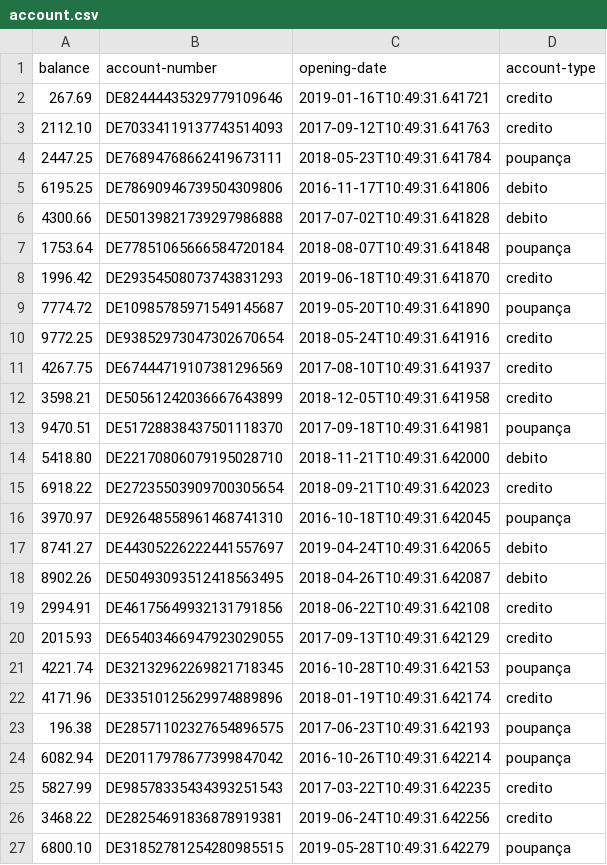
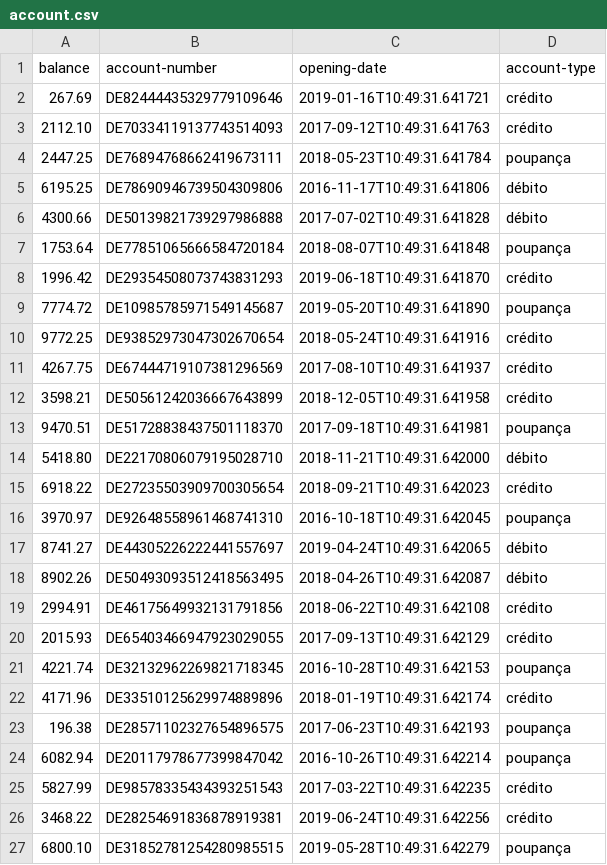
Before and after one commit to BrunoMRTZ/tutorial-knowledge-base, a CSV file: knowledge_base/data/account.csv, drawn as a sheet.

```diff
--- a/knowledge_base/data/account.csv
+++ b/knowledge_base/data/account.csv
@@ -1,27 +1,27 @@
 balance,account-number,opening-date,account-type
-267.69,DE82444435329779109646,2019-01-16T10:49:31.641721,credito
-2112.10,DE70334119137743514093,2017-09-12T10:49:31.641763,credito
+267.69,DE82444435329779109646,2019-01-16T10:49:31.641721,crédito
+2112.10,DE70334119137743514093,2017-09-12T10:49:31.641763,crédito
 2447.25,DE76894768662419673111,2018-05-23T10:49:31.641784,poupança
-6195.25,DE78690946739504309806,2016-11-17T10:49:31.641806,debito
-4300.66,DE50139821739297986888,2017-07-02T10:49:31.641828,debito
+6195.25,DE78690946739504309806,2016-11-17T10:49:31.641806,débito
+4300.66,DE50139821739297986888,2017-07-02T10:49:31.641828,débito
 1753.64,DE77851065666584720184,2018-08-07T10:49:31.641848,poupança
-1996.42,DE29354508073743831293,2019-06-18T10:49:31.641870,credito
+1996.42,DE29354508073743831293,2019-06-18T10:49:31.641870,crédito
 7774.72,DE10985785971549145687,2019-05-20T10:49:31.641890,poupança
-9772.25,DE93852973047302670654,2018-05-24T10:49:31.641916,credito
-4267.75,DE67444719107381296569,2017-08-10T10:49:31.641937,credito
-3598.21,DE50561242036667643899,2018-12-05T10:49:31.641958,credito
+9772.25,DE93852973047302670654,2018-05-24T10:49:31.641916,crédito
+4267.75,DE67444719107381296569,2017-08-10T10:49:31.641937,crédito
+3598.21,DE50561242036667643899,2018-12-05T10:49:31.641958,crédito
 9470.51,DE51728838437501118370,2017-09-18T10:49:31.641981,poupança
-5418.80,DE22170806079195028710,2018-11-21T10:49:31.642000,debito
-6918.22,DE27235503909700305654,2018-09-21T10:49:31.642023,credito
+5418.80,DE22170806079195028710,2018-11-21T10:49:31.642000,débito
+6918.22,DE27235503909700305654,2018-09-21T10:49:31.642023,crédito
 3970.97,DE92648558961468741310,2016-10-18T10:49:31.642045,poupança
-8741.27,DE44305226222441557697,2019-04-24T10:49:31.642065,debito
-8902.26,DE50493093512418563495,2018-04-26T10:49:31.642087,debito
-2994.91,DE46175649932131791856,2018-06-22T10:49:31.642108,credito
-2015.93,DE65403466947923029055,2017-09-13T10:49:31.642129,credito
+8741.27,DE44305226222441557697,2019-04-24T10:49:31.642065,débito
+8902.26,DE50493093512418563495,2018-04-26T10:49:31.642087,débito
+2994.91,DE46175649932131791856,2018-06-22T10:49:31.642108,crédito
+2015.93,DE65403466947923029055,2017-09-13T10:49:31.642129,crédito
 4221.74,DE32132962269821718345,2016-10-28T10:49:31.642153,poupança
-4171.96,DE33510125629974889896,2018-01-19T10:49:31.642174,credito
+4171.96,DE33510125629974889896,2018-01-19T10:49:31.642174,crédito
 196.38,DE28571102327654896575,2017-06-23T10:49:31.642193,poupança
 6082.94,DE20117978677399847042,2016-10-26T10:49:31.642214,poupança
-5827.99,DE98578335434393251543,2017-03-22T10:49:31.642235,credito
-3468.22,DE28254691836878919381,2019-06-24T10:49:31.642256,credito
+5827.99,DE98578335434393251543,2017-03-22T10:49:31.642235,crédito
+3468.22,DE28254691836878919381,2019-06-24T10:49:31.642256,crédito
 6800.10,DE31852781254280985515,2019-05-28T10:49:31.642279,poupança
```
Also changed, not shown: knowledge_base/data/bank.csv, knowledge_base/data/entity_type_mapping.csv, 6 other files.
